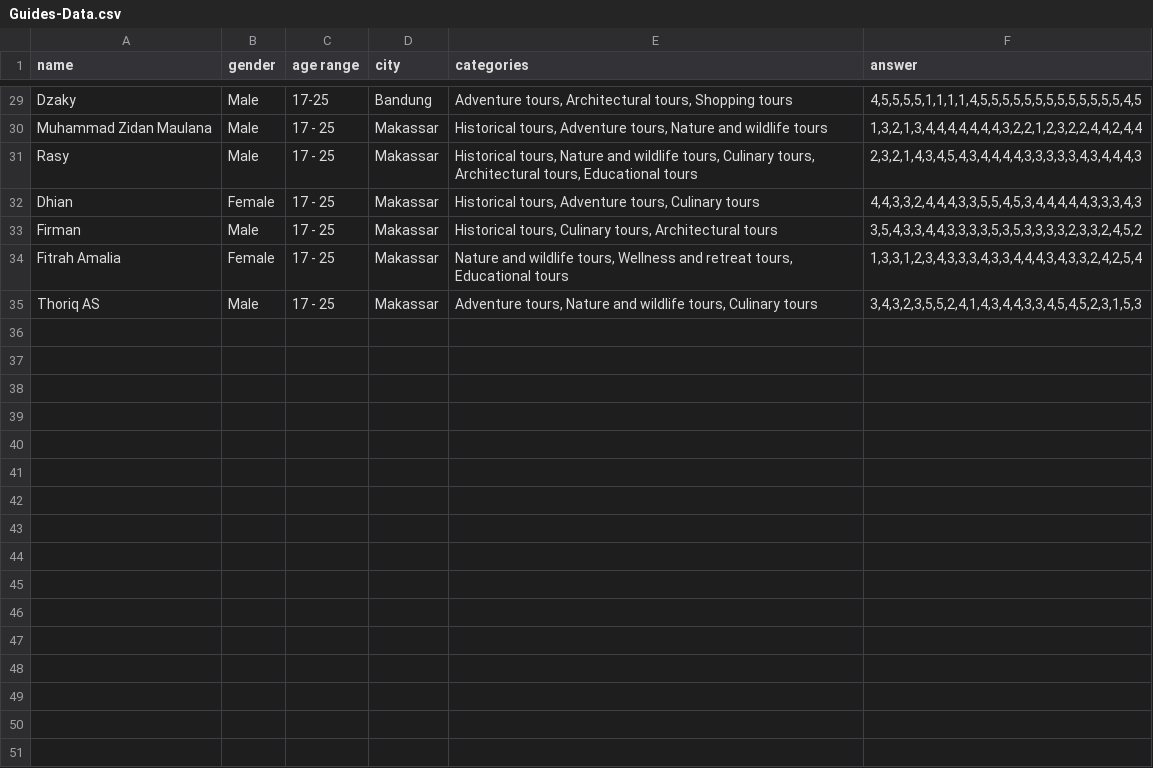
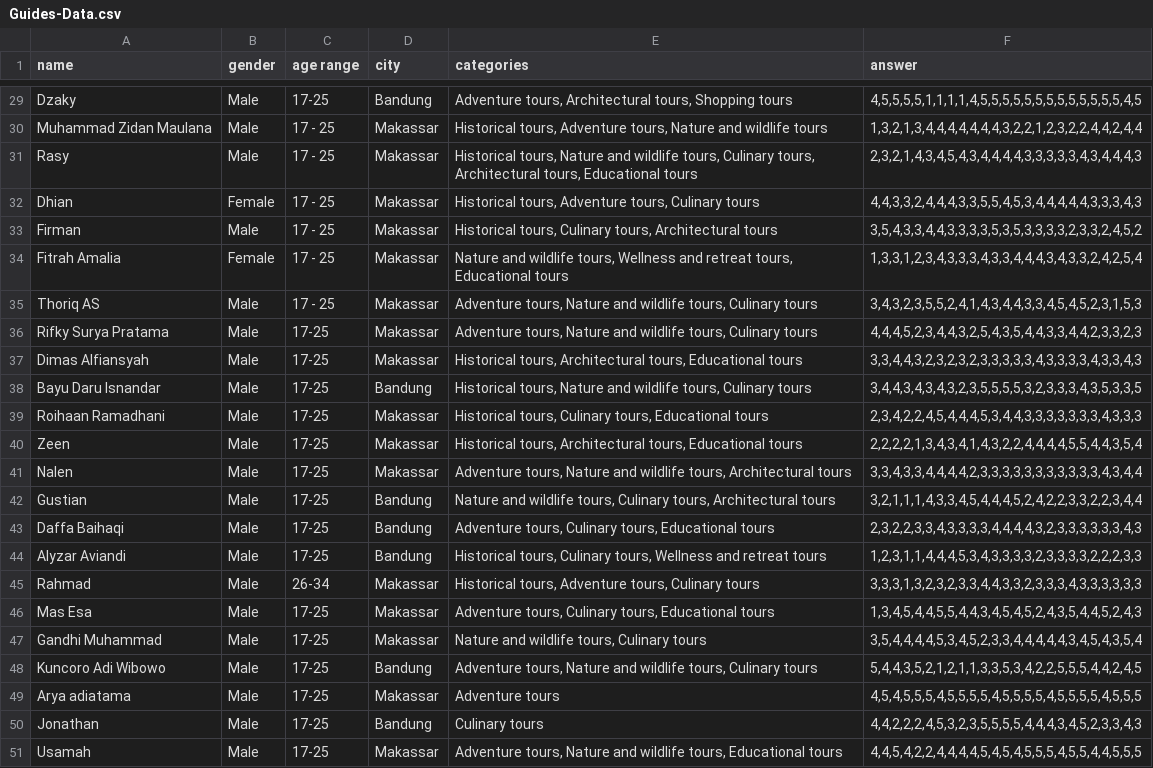
Before and after one commit to IhlasulMufti/Machine-Learning, a CSV file: Guides-Data.csv, drawn as a sheet; only a part is shown, gaps mark what is left out.

Commit message:
Tambahin Data Guides

```diff
--- a/Guides-Data.csv
+++ b/Guides-Data.csv
@@ -35 +35,17 @@ Fitrah Amalia,Female,17 - 25,Makassar,"Nature and wildlife tours, Wellness and r
 Thoriq AS,Male,17 - 25,Makassar,"Adventure tours, Nature and wildlife tours, Culinary tours","3,4,3,2,3,5,5,2,4,1,4,3,4,4,3,3,4,5,4,5,2,3,1,5,3"
+Rifky Surya Pratama ,Male,17-25,Makassar,"Adventure tours, Nature and wildlife tours, Culinary tours","4,4,4,5,2,3,4,4,3,2,5,4,3,5,4,4,3,3,4,4,2,3,3,2,3"
+Dimas Alfiansyah ,Male,17-25,Makassar,"Historical tours, Architectural tours, Educational tours","3,3,4,4,3,2,3,2,3,2,3,3,3,3,3,4,3,3,3,3,4,3,3,4,3"
+Bayu Daru Isnandar,Male,17-25,Bandung,"Historical tours, Nature and wildlife tours, Culinary tours","3,4,4,3,4,3,4,3,2,3,5,5,5,5,3,2,3,3,3,4,3,5,3,3,5"
+Roihaan Ramadhani,Male,17-25,Makassar,"Historical tours, Culinary tours, Educational tours","2,3,4,2,2,4,5,4,4,4,5,3,4,4,3,3,3,3,3,3,3,4,3,3,3"
+Zeen,Male,17-25,Makassar,"Historical tours, Architectural tours, Educational tours","2,2,2,2,1,3,4,3,4,1,4,3,2,2,4,4,4,4,5,5,4,4,3,5,4"
+Nalen,Male,17-25,Makassar,"Adventure tours, Nature and wildlife tours, Architectural tours","3,3,4,3,3,4,4,4,4,2,3,3,3,3,3,3,3,3,3,3,3,4,3,4,4"
+Gustian,Male,17-25,Bandung,"Nature and wildlife tours, Culinary tours, Architectural tours","3,2,1,1,1,4,3,3,4,5,4,4,4,5,2,4,2,2,3,3,2,2,3,4,4"
+Daffa Baihaqi,Male,17-25,Bandung,"Adventure tours, Culinary tours, Educational tours","2,3,2,2,3,3,4,3,3,3,3,4,4,4,4,3,2,3,3,3,3,3,3,4,3"
+Alyzar Aviandi ,Male,17-25,Bandung,"Historical tours, Culinary tours, Wellness and retreat tours","1,2,3,1,1,4,4,4,5,3,4,3,3,3,3,2,3,3,3,3,2,2,2,3,3"
+Rahmad,Male,26-34,Makassar,"Historical tours, Adventure tours, Culinary tours","3,3,3,1,3,2,3,2,3,3,4,4,3,3,2,3,3,3,4,3,3,3,3,3,3"
+Mas Esa,Male,17-25,Makassar,"Adventure tours, Culinary tours, Educational tours","1,3,4,5,4,4,5,5,4,4,3,4,5,4,5,2,4,3,5,4,4,5,2,4,3"
+Gandhi Muhammad,Male,17-25,Makassar,"Nature and wildlife tours, Culinary tours","3,5,4,4,4,4,5,3,4,5,2,3,3,4,4,4,4,4,3,4,5,4,3,5,4"
+Kuncoro Adi Wibowo,Male,17-25,Bandung,"Adventure tours, Nature and wildlife tours, Culinary tours","5,4,4,3,5,2,1,2,1,1,3,3,5,3,4,2,2,5,5,5,4,4,2,4,5"
+Arya adiatama,Male,17-25,Makassar,Adventure tours,"4,5,4,5,5,5,4,5,5,5,5,4,5,5,5,5,4,5,5,5,5,4,5,5,5"
+Jonathan,Male,17-25,Bandung,Culinary tours,"4,4,2,2,2,4,5,3,2,3,5,5,5,5,4,4,4,3,4,5,2,3,3,4,3"
+Usamah,Male,17-25,Makassar,"Adventure tours, Nature and wildlife tours, Educational tours","4,4,5,4,2,2,4,4,4,4,5,4,5,4,5,5,5,4,5,5,4,4,5,5,5"
```
